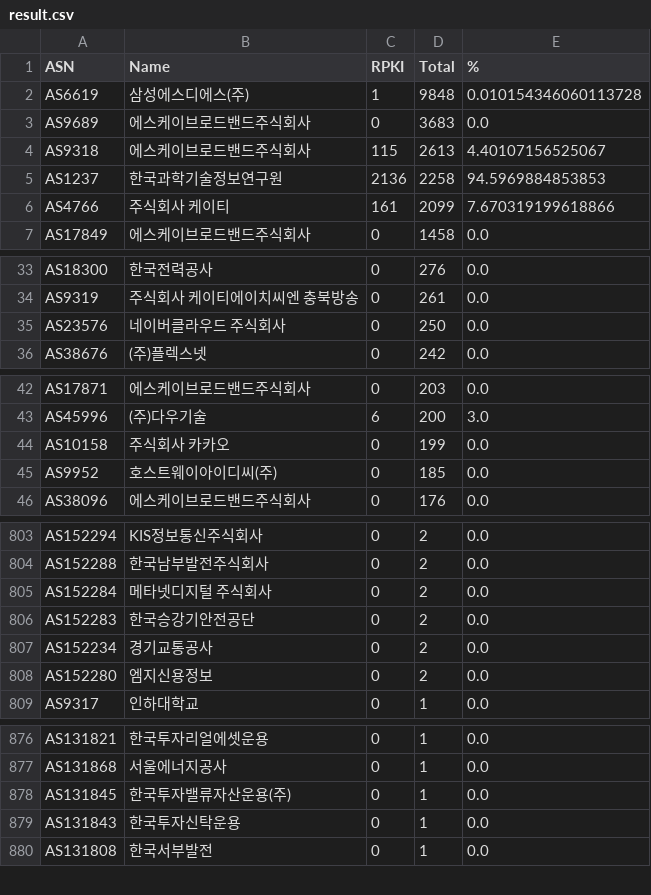
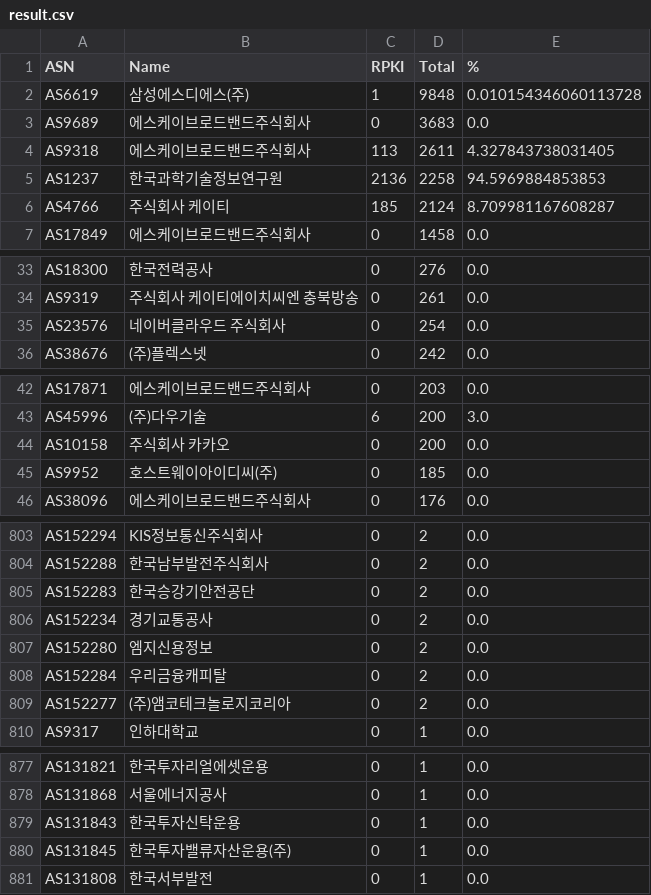
Before and after one commit to dxdxdt/rpki-tracker-kr, a CSV file: result.csv, drawn as a sheet; only a part is shown, gaps mark what is left out; the diff covers the shown part only.

Commit message:
Data snapshot commit
Signed-off-by: Snapshot Automation Bot <_@users.noreply.github.com>

```diff
--- a/result.csv
+++ b/result.csv
@@ -3,5 +3,5 @@ AS6619,삼성에스디에스(주),1,9848,0.010154346060113728
 AS9689,에스케이브로드밴드주식회사,0,3683,0.0
-AS9318,에스케이브로드밴드주식회사,115,2613,4.40107156525067
+AS9318,에스케이브로드밴드주식회사,113,2611,4.327843738031405
 AS1237,한국과학기술정보연구원,2136,2258,94.5969884853853
-AS4766,주식회사 케이티,161,2099,7.670319199618866
+AS4766,주식회사 케이티,185,2124,8.709981167608287
 AS17849,에스케이브로드밴드주식회사,0,1458,0.0
@@ -34,3 +34,3 @@ AS18300,한국전력공사,0,276,0.0
 AS9319,주식회사 케이티에이치씨엔 충북방송,0,261,0.0
-AS23576,네이버클라우드 주식회사,0,250,0.0
+AS23576,네이버클라우드 주식회사,0,254,0.0
 AS38676,(주)플렉스넷,0,242,0.0
@@ -43,3 +43,3 @@ AS17871,에스케이브로드밴드주식회사,0,203,0.0
 AS45996,(주)다우기술,6,200,3.0
-AS10158,주식회사 카카오,0,199,0.0
+AS10158,주식회사 카카오,0,200,0.0
 AS9952,호스트웨이아이디씨(주),0,185,0.0
@@ -804,3 +804,2 @@ AS152294,KIS정보통신주식회사,0,2,0.0
 AS152288,한국남부발전주식회사,0,2,0.0
-AS152284,메타넷디지털 주식회사,0,2,0.0
 AS152283,한국승강기안전공단,0,2,0.0
@@ -808,2 +807,4 @@ AS152234,경기교통공사,0,2,0.0
 AS152280,엠지신용정보,0,2,0.0
+AS152284,우리금융캐피탈,0,2,0.0
+AS152277,(주)앰코테크놀로지코리아,0,2,0.0
 AS9317,인하대학교,0,1,0.0
@@ -877,4 +878,4 @@ AS131821,한국투자리얼에셋운용,0,1,0.0
 AS131868,서울에너지공사,0,1,0.0
+AS131843,한국투자신탁운용,0,1,0.0
 AS131845,한국투자밸류자산운용(주),0,1,0.0
-AS131843,한국투자신탁운용,0,1,0.0
 AS131808,한국서부발전,0,1,0.0
```
Also changed, not shown: 1 moved row elsewhere in this file, 11 other files.
